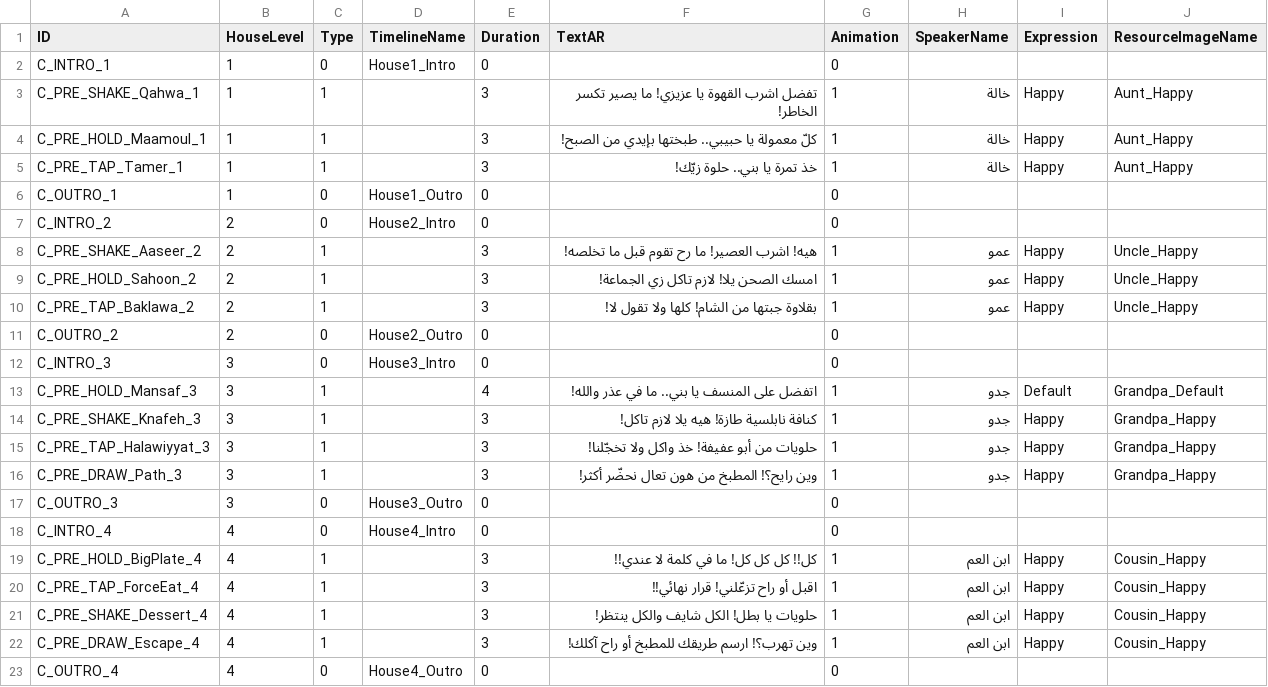
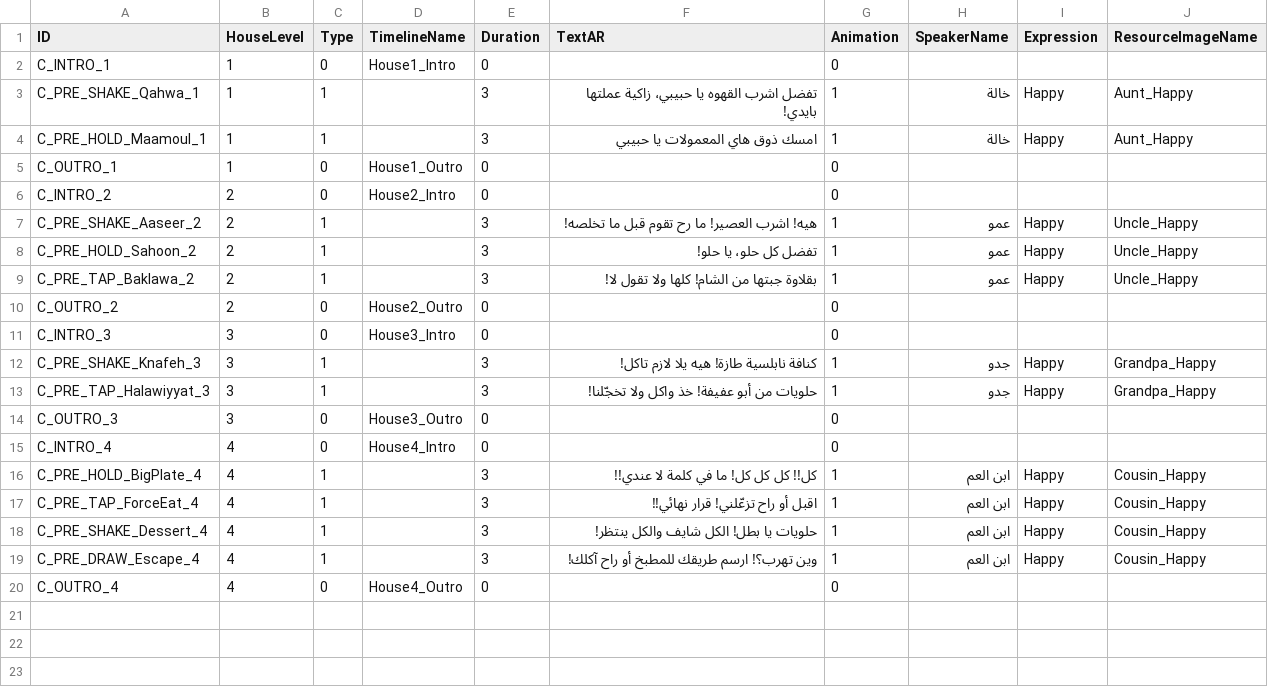
Before and after one commit to ObadaAbdullah04/Kashkha-Bot-3000, a CSV file: Assets/_Project/Data/Cinematics.csv, drawn as a sheet.

```diff
--- a/Assets/_Project/Data/Cinematics.csv
+++ b/Assets/_Project/Data/Cinematics.csv
@@ -2,5 +2,4 @@
 C_INTRO_1,1,0,House1_Intro,0,,0,,,
-C_PRE_SHAKE_Qahwa_1,1,1,,3,تفضل اشرب القهوة يا عزيزي! ما يصير تكسر الخاطر!,1,خالة,Happy,Aunt_Happy
-C_PRE_HOLD_Maamoul_1,1,1,,3,كلّ معمولة يا حبيبي.. طبختها بإيدي من الصبح!,1,خالة,Happy,Aunt_Happy
-C_PRE_TAP_Tamer_1,1,1,,3,خذ تمرة يا بني.. حلوة زيّك!,1,خالة,Happy,Aunt_Happy
+C_PRE_SHAKE_Qahwa_1,1,1,,3,"تفضل اشرب القهوه يا حبيبي،  زاكية عملتها بايدي!",1,خالة,Happy,Aunt_Happy
+C_PRE_HOLD_Maamoul_1,1,1,,3,امسك ذوق هاي المعمولات يا حبيبي,1,خالة,Happy,Aunt_Happy
 C_OUTRO_1,1,0,House1_Outro,0,,0,,,
@@ -8,3 +7,3 @@ C_INTRO_2,2,0,House2_Intro,0,,0,,,
 C_PRE_SHAKE_Aaseer_2,2,1,,3,هيه! اشرب العصير! ما رح تقوم قبل ما تخلصه!,1,عمو,Happy,Uncle_Happy
-C_PRE_HOLD_Sahoon_2,2,1,,3,امسك الصحن يلا! لازم تاكل زي الجماعة!,1,عمو,Happy,Uncle_Happy
+C_PRE_HOLD_Sahoon_2,2,1,,3,"تفضل كل حلو،  يا حلو!",1,عمو,Happy,Uncle_Happy
 C_PRE_TAP_Baklawa_2,2,1,,3,بقلاوة جبتها من الشام! كلها ولا تقول لا!,1,عمو,Happy,Uncle_Happy
@@ -12,6 +11,4 @@ C_OUTRO_2,2,0,House2_Outro,0,,0,,,
 C_INTRO_3,3,0,House3_Intro,0,,0,,,
-C_PRE_HOLD_Mansaf_3,3,1,,4,اتفضل على المنسف يا بني.. ما في عذر والله!,1,جدو,Default,Grandpa_Default
 C_PRE_SHAKE_Knafeh_3,3,1,,3,كنافة نابلسية طازة! هيه يلا لازم تاكل!,1,جدو,Happy,Grandpa_Happy
 C_PRE_TAP_Halawiyyat_3,3,1,,3,حلويات من أبو عفيفة! خذ واكل ولا تخجّلنا!,1,جدو,Happy,Grandpa_Happy
-C_PRE_DRAW_Path_3,3,1,,3,وين رايح؟! المطبخ من هون تعال نحضّر أكثر!,1,جدو,Happy,Grandpa_Happy
 C_OUTRO_3,3,0,House3_Outro,0,,0,,,
```
Also changed, not shown: Assets/_Project/Data/Tutorials.csv, 29 other files.
